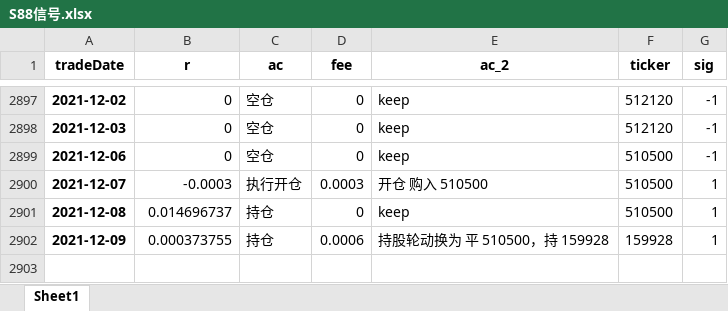
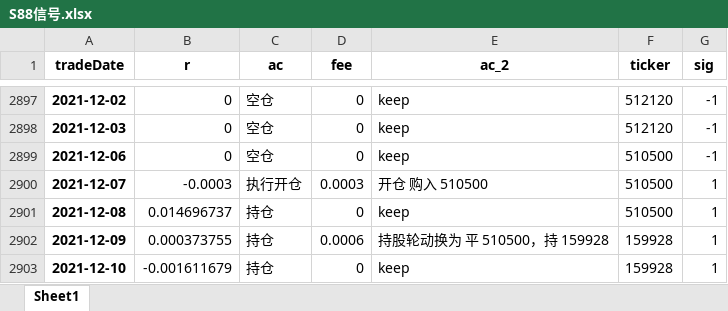
Before and after one commit to quanttrade/product, an Excel workbook: s88_signal/S88信号.xlsx, sheet Sheet1, drawn as a sheet; only a part is shown, gaps mark what is left out; values as stored, in another font and other column widths than the file's, no borders; the diff names each change by its address in the sheet, - before the commit and + after, or states it on an @@ line.

Commit message:
Update S88信号.xlsx

```diff
--- a/s88_signal/S88信号.xlsx (sheet Sheet1)
+++ b/s88_signal/S88信号.xlsx (sheet Sheet1)
+row 2903: 2021-12-10 | -0.001611679 | 持仓 | 0 | keep | 159928 | 1
```
